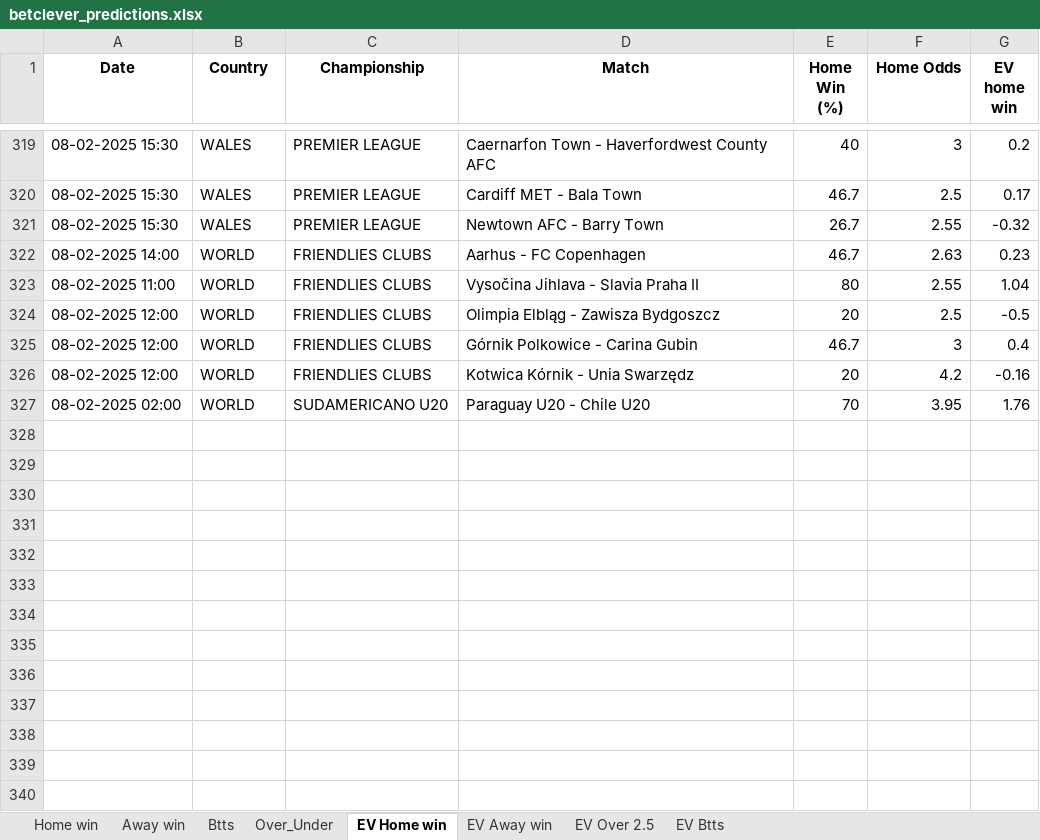
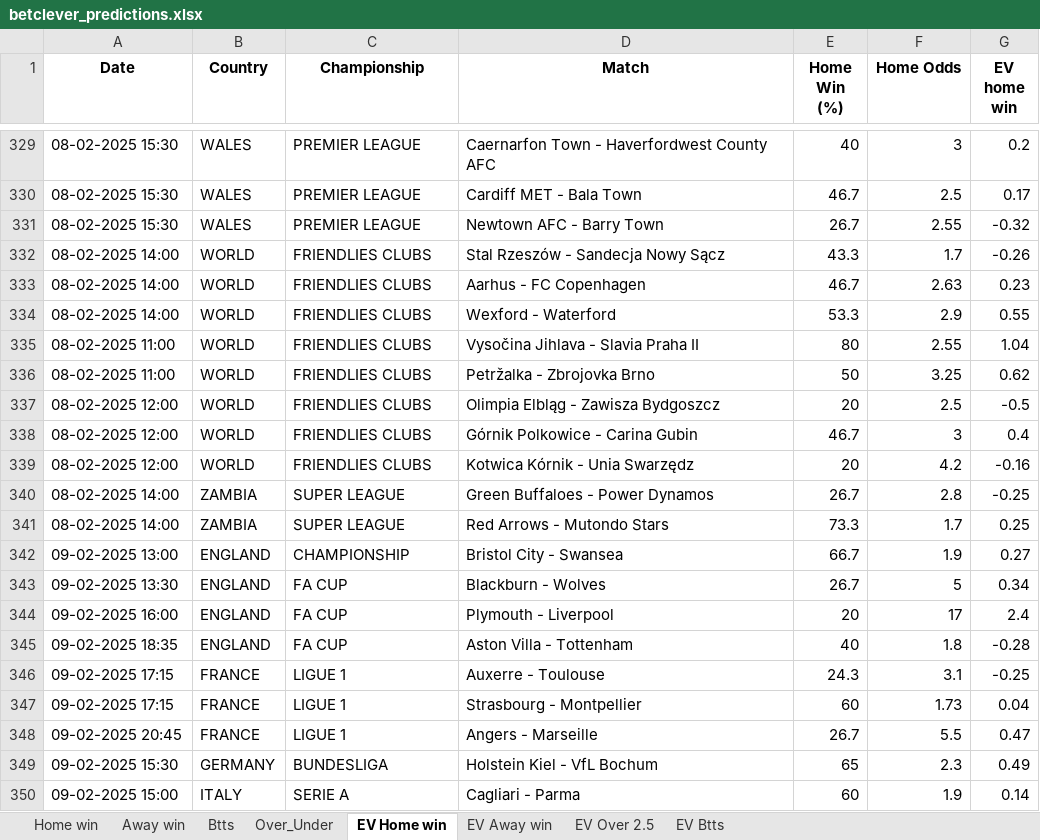
Before and after one commit to dcosta-da/soccer_predictions_scraper, an Excel workbook: scraper/data/betclever_predictions.xlsx, sheet EV Home win, drawn as a sheet; only a part is shown, gaps mark what is left out; values as stored, in another font and other column widths than the file's, no borders; removed rows and columns are numbered as before the commit, all else as after; the diff covers the shown part only; the diff names each change by its address in the sheet, - before the commit and + after, or states it on an @@ line.

```diff
--- a/scraper/data/betclever_predictions.xlsx (sheet EV Home win)
+++ b/scraper/data/betclever_predictions.xlsx (sheet EV Home win)
+row 332: 08-02-2025 14:00 | WORLD | FRIENDLIES CLUBS | Stal Rzeszów - Sandecja Nowy Sącz | 43.3 | 1.7 | -0.26
+row 334: 08-02-2025 14:00 | WORLD | FRIENDLIES CLUBS | Wexford - Waterford | 53.3 | 2.9 | 0.55
+row 336: 08-02-2025 11:00 | WORLD | FRIENDLIES CLUBS | Petržalka - Zbrojovka Brno | 50 | 3.25 | 0.62
-row 327: 08-02-2025 02:00 | WORLD | SUDAMERICANO U20 | Paraguay U20 - Chile U20 | 70 | 3.95 | 1.76
+row 340: 08-02-2025 14:00 | ZAMBIA | SUPER LEAGUE | Green Buffaloes - Power Dynamos | 26.7 | 2.8 | -0.25
+row 341: 08-02-2025 14:00 | ZAMBIA | SUPER LEAGUE | Red Arrows - Mutondo Stars | 73.3 | 1.7 | 0.25
+row 342: 09-02-2025 13:00 | ENGLAND | CHAMPIONSHIP | Bristol City - Swansea | 66.7 | 1.9 | 0.27
+row 343: 09-02-2025 13:30 | ENGLAND | FA CUP | Blackburn - Wolves | 26.7 | 5 | 0.34
+row 344: 09-02-2025 16:00 | ENGLAND | FA CUP | Plymouth - Liverpool | 20 | 17 | 2.4
+row 345: 09-02-2025 18:35 | ENGLAND | FA CUP | Aston Villa - Tottenham | 40 | 1.8 | -0.28
+row 346: 09-02-2025 17:15 | FRANCE | LIGUE 1 | Auxerre - Toulouse | 24.3 | 3.1 | -0.25
+row 347: 09-02-2025 17:15 | FRANCE | LIGUE 1 | Strasbourg - Montpellier | 60 | 1.73 | 0.04
+row 348: 09-02-2025 20:45 | FRANCE | LIGUE 1 | Angers - Marseille | 26.7 | 5.5 | 0.47
+row 349: 09-02-2025 15:30 | GERMANY | BUNDESLIGA | Holstein Kiel - VfL Bochum | 65 | 2.3 | 0.49
+row 350: 09-02-2025 15:00 | ITALY | SERIE A | Cagliari - Parma | 60 | 1.9 | 0.14
```
Also changed, not shown: 193 added rows and 14 removed rows elsewhere in this sheet, sheet EV Away win, sheet EV Over 2.5, sheet EV Btts, sheet Over_Under, sheet Btts, sheet Home win, 1 more sheet.
